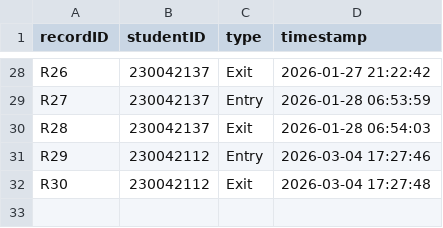
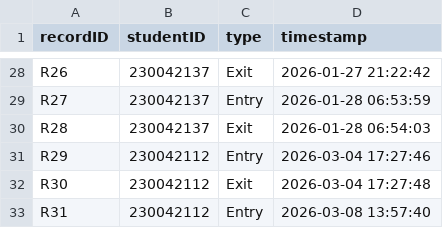
Before and after one commit to didarulshahriar37/HallVerse, a CSV file: code/data/entry_exit.csv, drawn as a sheet; only a part is shown, gaps mark what is left out.

Commit message:
Implement conditional entry/exit logging for students

```diff
--- a/code/data/entry_exit.csv
+++ b/code/data/entry_exit.csv
@@ -32 +32,2 @@ R29,230042112,Entry,2026-03-04 17:27:46
 R30,230042112,Exit,2026-03-04 17:27:48
+R31,230042112,Entry,2026-03-08 13:57:40
```
Also changed, not shown: 6 other files.
